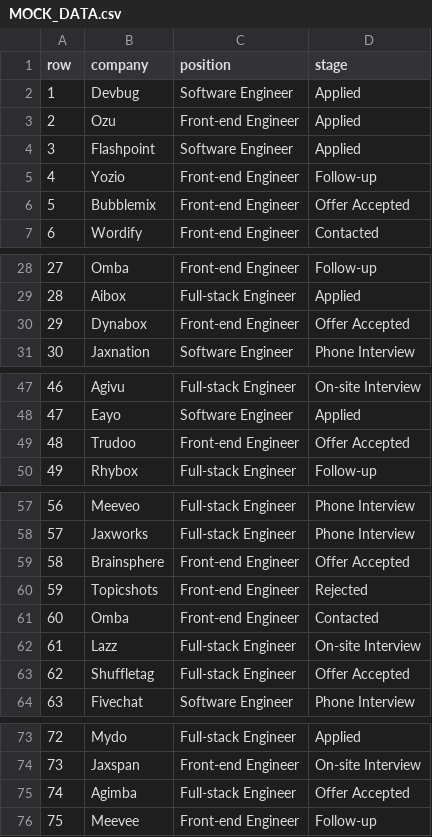
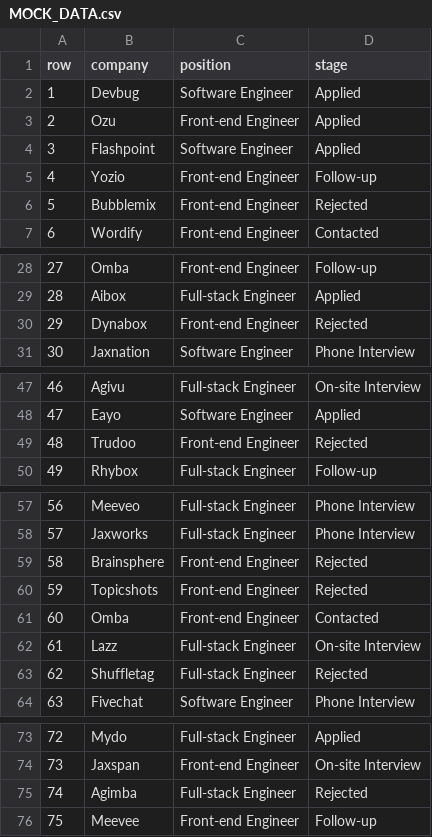
Before and after one commit to philgresh/css-challenge, a CSV file: src/stories/dribbbles/css-table/references/MOCK_DATA.csv, drawn as a sheet; only a part is shown, gaps mark what is left out; the diff covers the shown part only.

```diff
--- a/src/stories/dribbbles/css-table/references/MOCK_DATA.csv
+++ b/src/stories/dribbbles/css-table/references/MOCK_DATA.csv
@@ -5,3 +5,3 @@ row,company,position,stage
 4,Yozio,Front-end Engineer,Follow-up
-5,Bubblemix,Front-end Engineer,Offer Accepted
+5,Bubblemix,Front-end Engineer,Rejected
 6,Wordify,Front-end Engineer,Contacted
@@ -29,3 +29,3 @@ row,company,position,stage
 28,Aibox,Full-stack Engineer,Applied
-29,Dynabox,Front-end Engineer,Offer Accepted
+29,Dynabox,Front-end Engineer,Rejected
 30,Jaxnation,Software Engineer,Phone Interview
@@ -48,3 +48,3 @@ row,company,position,stage
 47,Eayo,Software Engineer,Applied
-48,Trudoo,Front-end Engineer,Offer Accepted
+48,Trudoo,Front-end Engineer,Rejected
 49,Rhybox,Full-stack Engineer,Follow-up
@@ -58,3 +58,3 @@ row,company,position,stage
 57,Jaxworks,Full-stack Engineer,Phone Interview
-58,Brainsphere,Front-end Engineer,Offer Accepted
+58,Brainsphere,Front-end Engineer,Rejected
 59,Topicshots,Front-end Engineer,Rejected
@@ -62,3 +62,3 @@ row,company,position,stage
 61,Lazz,Full-stack Engineer,On-site Interview
-62,Shuffletag,Full-stack Engineer,Offer Accepted
+62,Shuffletag,Full-stack Engineer,Rejected
 63,Fivechat,Software Engineer,Phone Interview
@@ -74,3 +74,3 @@ row,company,position,stage
 73,Jaxspan,Front-end Engineer,On-site Interview
-74,Agimba,Full-stack Engineer,Offer Accepted
+74,Agimba,Full-stack Engineer,Rejected
 75,Meevee,Front-end Engineer,Follow-up
```
Also changed, not shown: 1 edited cell elsewhere in this file, 10 other files.
